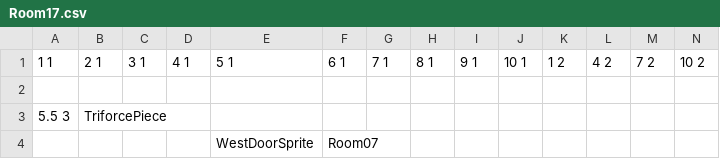
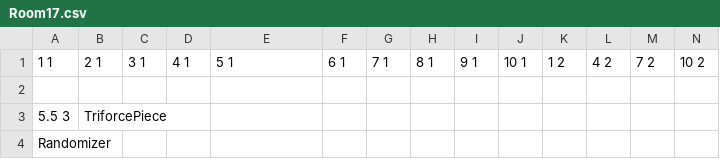
Before and after one commit to Progeny-of-the-Chicken/3902-Project, a CSV file: Sprint 0/Scripts/Terrain/LevelData/Dungeon2/Room17.csv, drawn as a sheet; only a part is shown; removed rows and columns are numbered as before the commit, all else as after; rows hold the shown columns only; the diff names each change by its address in the sheet, - before the commit and + after, or states it on an @@ line.

```diff
--- a/Sprint 0/Scripts/Terrain/LevelData/Dungeon2/Room17.csv
+++ b/Sprint 0/Scripts/Terrain/LevelData/Dungeon2/Room17.csv
-row 4:  |  |  |  | WestDoorSprite | Room07
+row 4: Randomizer
```
Also changed, not shown: Sprint 0/Scripts/Terrain/LevelData/Dungeon2/Room05.csv, Sprint 0/Scripts/Terrain/LevelData/Dungeon2/Room06.csv, 24 other files.
